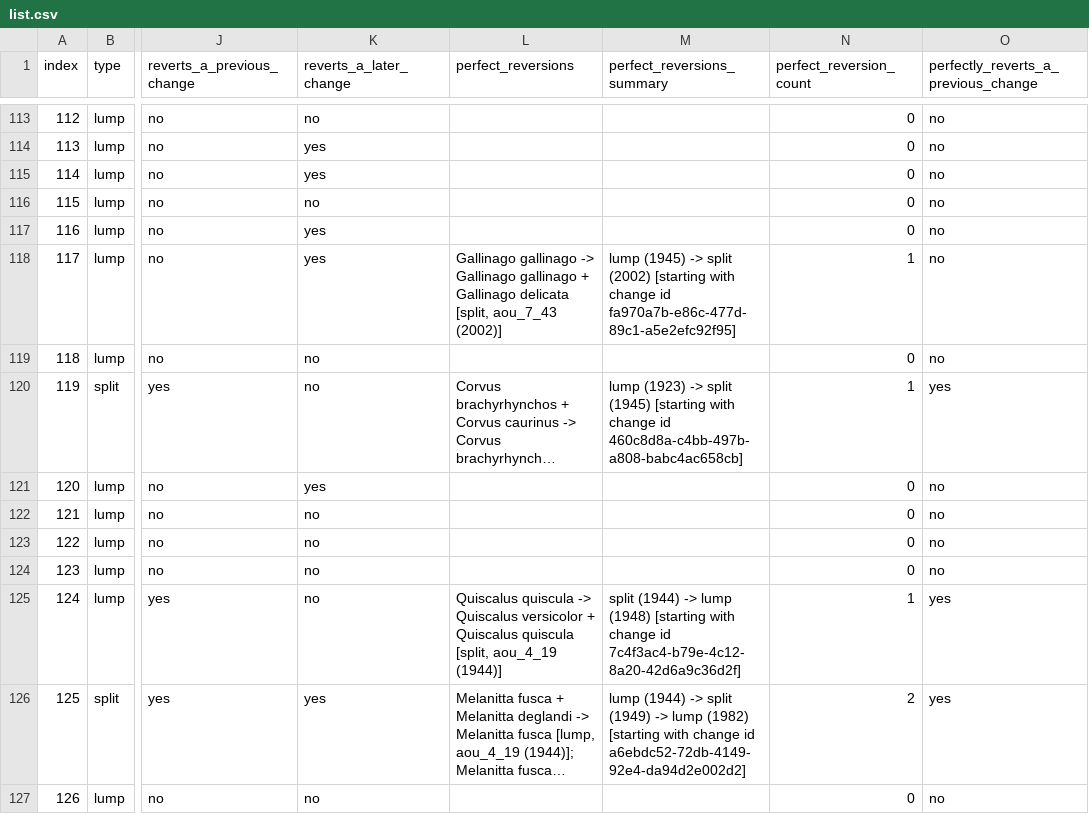
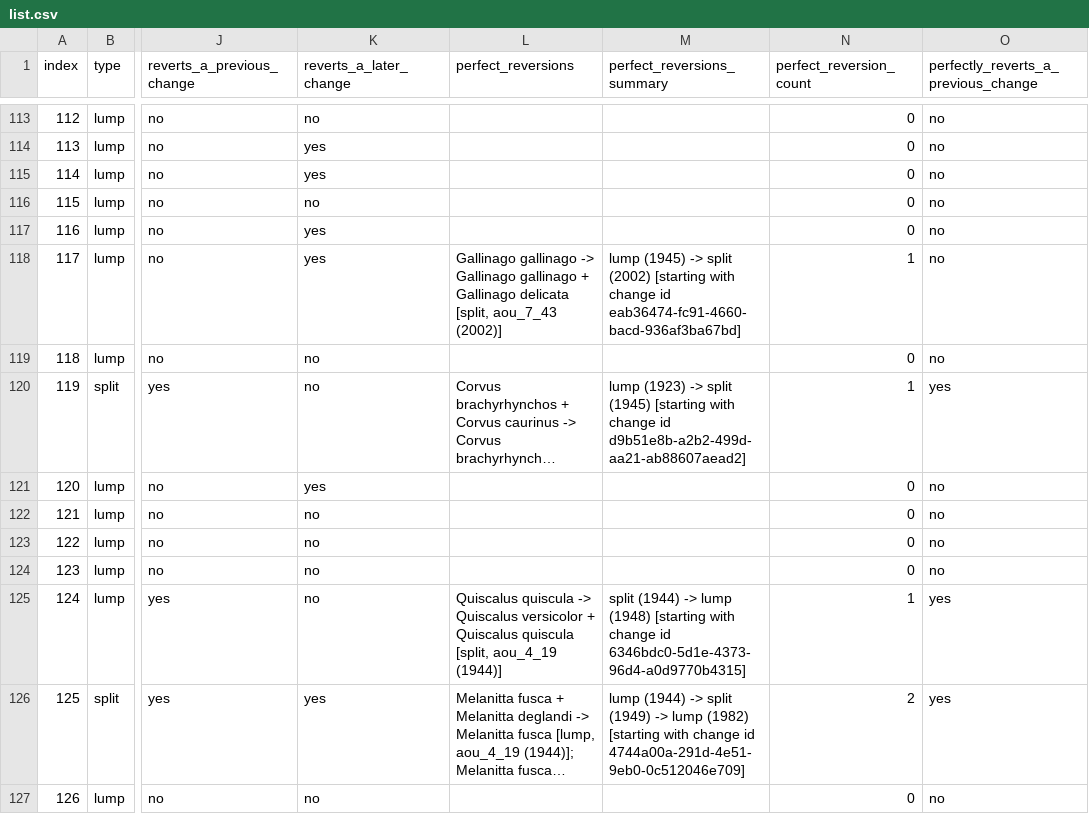
Before and after one commit to gaurav/aou_checklists, a CSV file: 02 - splumps/list.csv, drawn as a sheet; only a part is shown, gaps mark what is left out; long unchanged cells end in …; the diff covers the shown part only; the diff names each change by its address in the sheet, - before the commit and + after, or states it on an @@ line.

```diff
--- a/02 - splumps/list.csv
+++ b/02 - splumps/list.csv
-M118 (perfect_reversions_summary): …change id fa970a7b-e86c-477d-89c1-a5e2efc92f95]
+M118 (perfect_reversions_summary): …change id eab36474-fc91-4660-bacd-936af3ba67bd]
-M120 (perfect_reversions_summary): …change id 460c8d8a-c4bb-497b-a808-babc4ac658cb]
+M120 (perfect_reversions_summary): …change id d9b51e8b-a2b2-499d-aa21-ab88607aead2]
-M125 (perfect_reversions_summary): …change id 7c4f3ac4-b79e-4c12-8a20-42d6a9c36d2f]
+M125 (perfect_reversions_summary): …change id 6346bdc0-5d1e-4373-96d4-a0d9770b4315]
-M126 (perfect_reversions_summary): …change id a6ebdc52-72db-4149-92e4-da94d2e002d2]
+M126 (perfect_reversions_summary): …change id 4744a00a-291d-4e51-9eb0-0c512046e709]
```
Also changed, not shown: 50 edited cells elsewhere in this file.
